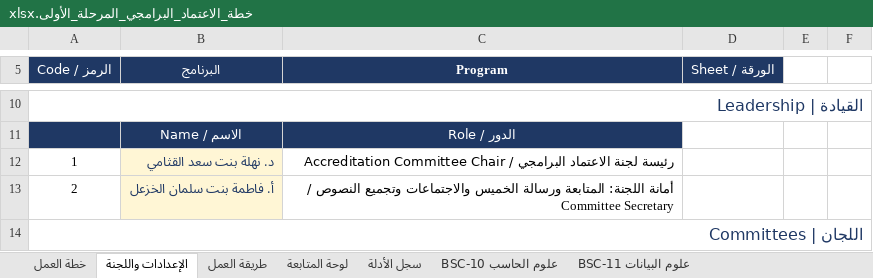
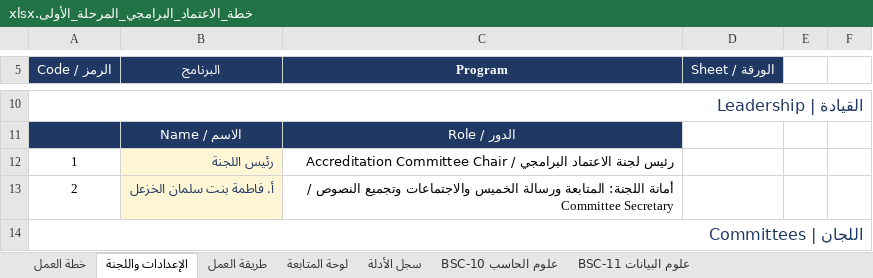
Before and after one commit to Nahlah/Test, an Excel workbook: خطة_الاعتماد_البرامجي_المرحلة_الأولى.xlsx, sheet الإعدادات واللجنة, drawn as a sheet; only a part is shown, gaps mark what is left out; values as stored, in another font and other column widths than the file's, no borders; the diff names each change by its address in the sheet, - before the commit and + after, or states it on an @@ line.

```diff
--- a/خطة_الاعتماد_البرامجي_المرحلة_الأولى.xlsx (sheet الإعدادات واللجنة)
+++ b/خطة_الاعتماد_البرامجي_المرحلة_الأولى.xlsx (sheet الإعدادات واللجنة)
-B12 (البرنامج): د. نهلة بنت سعد القثامي
+B12 (البرنامج): رئيس اللجنة
-C12 (Program): رئيسة لجنة الاعتماد…
+C12 (Program): رئيس لجنة الاعتماد…
```
